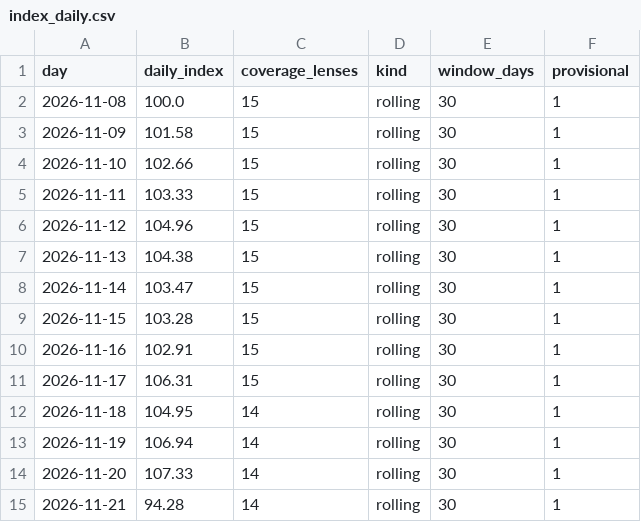
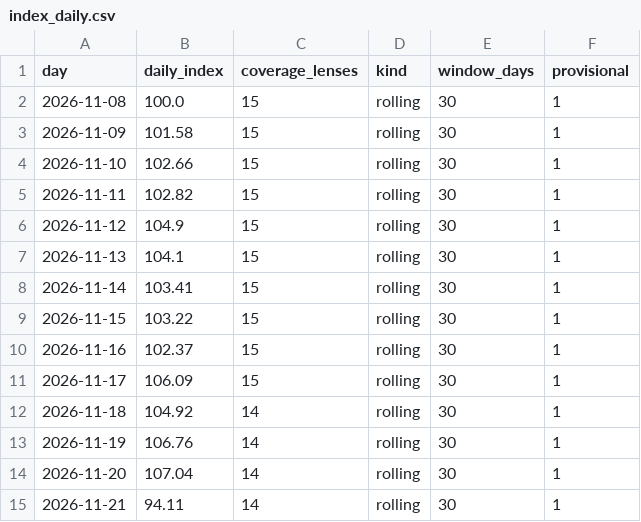
Before and after one commit to sanokushi-del/souba-index, a CSV file: sneaker/data/index_daily.csv, drawn as a sheet.

```diff
--- a/sneaker/data/index_daily.csv
+++ b/sneaker/data/index_daily.csv
@@ -4,12 +4,12 @@
 2026-11-10,102.66,15,rolling,30,1
-2026-11-11,103.33,15,rolling,30,1
-2026-11-12,104.96,15,rolling,30,1
-2026-11-13,104.38,15,rolling,30,1
-2026-11-14,103.47,15,rolling,30,1
-2026-11-15,103.28,15,rolling,30,1
-2026-11-16,102.91,15,rolling,30,1
-2026-11-17,106.31,15,rolling,30,1
-2026-11-18,104.95,14,rolling,30,1
-2026-11-19,106.94,14,rolling,30,1
-2026-11-20,107.33,14,rolling,30,1
-2026-11-21,94.28,14,rolling,30,1
+2026-11-11,102.82,15,rolling,30,1
+2026-11-12,104.9,15,rolling,30,1
+2026-11-13,104.1,15,rolling,30,1
+2026-11-14,103.41,15,rolling,30,1
+2026-11-15,103.22,15,rolling,30,1
+2026-11-16,102.37,15,rolling,30,1
+2026-11-17,106.09,15,rolling,30,1
+2026-11-18,104.92,14,rolling,30,1
+2026-11-19,106.76,14,rolling,30,1
+2026-11-20,107.04,14,rolling,30,1
+2026-11-21,94.11,14,rolling,30,1
```
Also changed, not shown: bag/data/index_daily.csv, bag/data/lens_monthly.csv, 40 other files.
